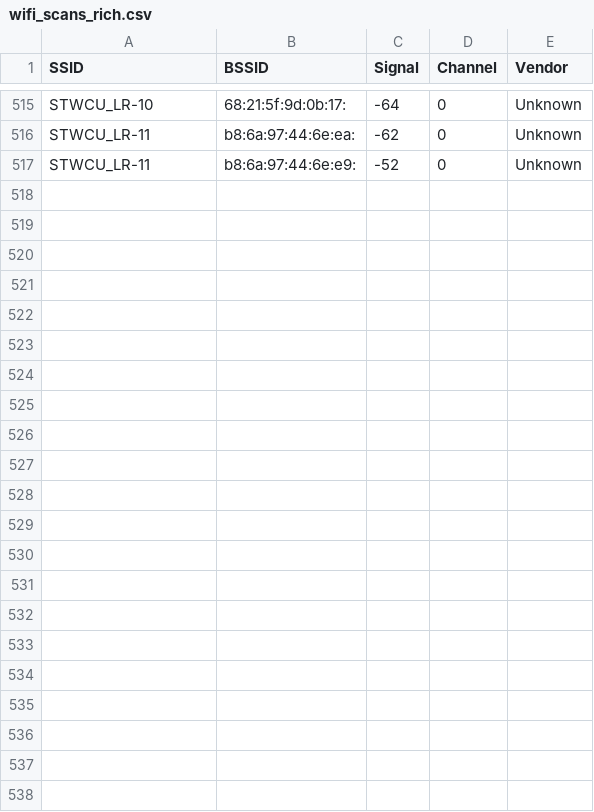
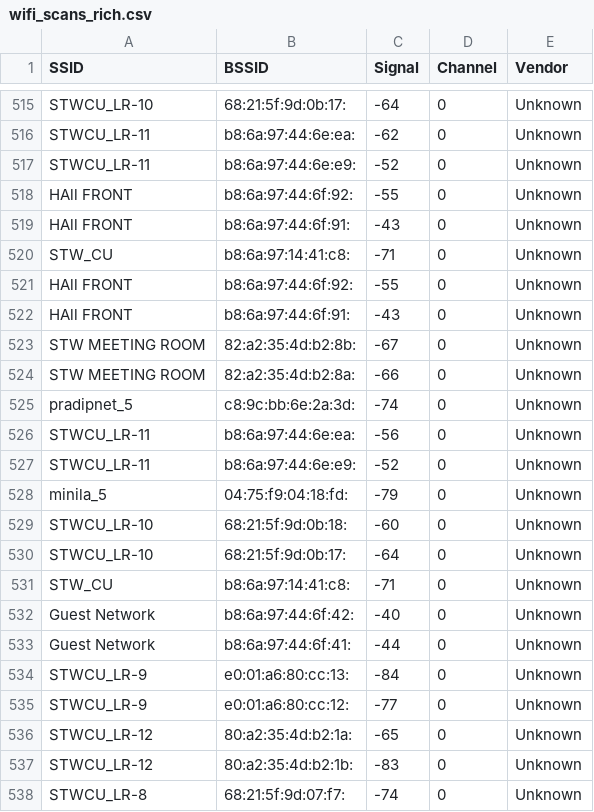
Before and after one commit to SharadS28N/SecScanner, a CSV file: scripts/wifi_scans_rich.csv, drawn as a sheet; only a part is shown, gaps mark what is left out.

```diff
--- a/scripts/wifi_scans_rich.csv
+++ b/scripts/wifi_scans_rich.csv
@@ -517 +517,22 @@ STWCU_LR-11,b8:6a:97:44:6e:ea:,-62,0,Unknown
 STWCU_LR-11,b8:6a:97:44:6e:e9:,-52,0,Unknown
+HAll FRONT,b8:6a:97:44:6f:92:,-55,0,Unknown
+HAll FRONT,b8:6a:97:44:6f:91:,-43,0,Unknown
+STW_CU,b8:6a:97:14:41:c8:,-71,0,Unknown
+HAll FRONT,b8:6a:97:44:6f:92:,-55,0,Unknown
+HAll FRONT,b8:6a:97:44:6f:91:,-43,0,Unknown
+STW MEETING ROOM,82:a2:35:4d:b2:8b:,-67,0,Unknown
+STW MEETING ROOM,82:a2:35:4d:b2:8a:,-66,0,Unknown
+pradipnet_5,c8:9c:bb:6e:2a:3d:,-74,0,Unknown
+STWCU_LR-11,b8:6a:97:44:6e:ea:,-56,0,Unknown
+STWCU_LR-11,b8:6a:97:44:6e:e9:,-52,0,Unknown
+minila_5,04:75:f9:04:18:fd:,-79,0,Unknown
+STWCU_LR-10,68:21:5f:9d:0b:18:,-60,0,Unknown
+STWCU_LR-10,68:21:5f:9d:0b:17:,-64,0,Unknown
+STW_CU,b8:6a:97:14:41:c8:,-71,0,Unknown
+Guest Network,b8:6a:97:44:6f:42:,-40,0,Unknown
+Guest Network,b8:6a:97:44:6f:41:,-44,0,Unknown
+STWCU_LR-9,e0:01:a6:80:cc:13:,-84,0,Unknown
+STWCU_LR-9,e0:01:a6:80:cc:12:,-77,0,Unknown
+STWCU_LR-12,80:a2:35:4d:b2:1a:,-65,0,Unknown
+STWCU_LR-12,80:a2:35:4d:b2:1b:,-83,0,Unknown
+STWCU_LR-8,68:21:5f:9d:07:f7:,-74,0,Unknown
```
Also changed, not shown: 1 other file.
